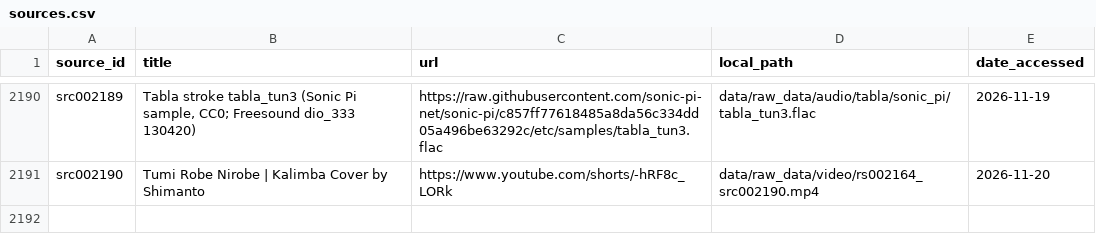
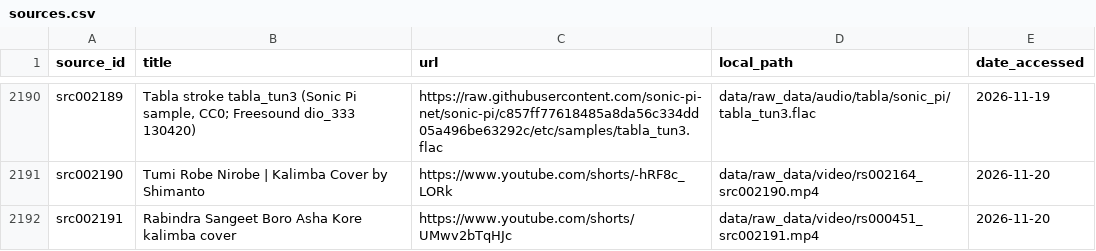
Before and after one commit to jagadish88/kalimba-kitab, a CSV file: sources/sources.csv, drawn as a sheet; only a part is shown, gaps mark what is left out.

```diff
--- a/sources/sources.csv
+++ b/sources/sources.csv
@@ -2191 +2191,2 @@ src002189,"Tabla stroke tabla_tun3 (Sonic Pi sample, CC0; Freesound dio_333 1304
 src002190,Tumi Robe Nirobe | Kalimba Cover by Shimanto,https://www.youtube.com/shorts/-hRF8c_LORk,data/raw_data/video/rs002164_src002190.mp4,2026-11-20
+src002191,Rabindra Sangeet Boro Asha Kore kalimba cover,https://www.youtube.com/shorts/UMwv2bTqHJc,data/raw_data/video/rs000451_src002191.mp4,2026-11-20
```
Also changed, not shown: data/raw_data/source_provenance.csv, data/raw_data/video/video_catalog.csv.
